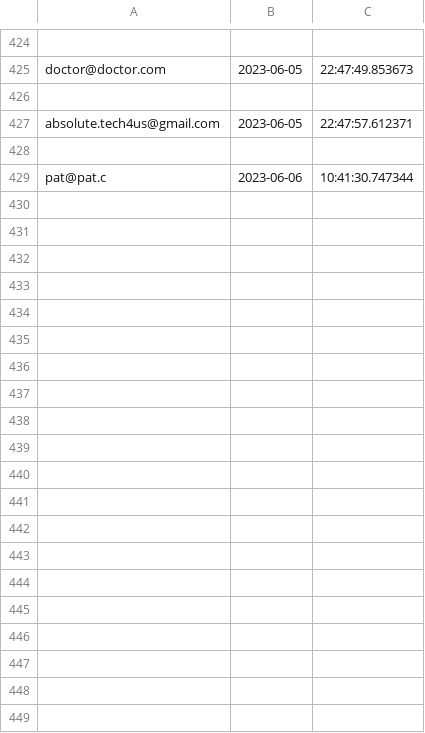
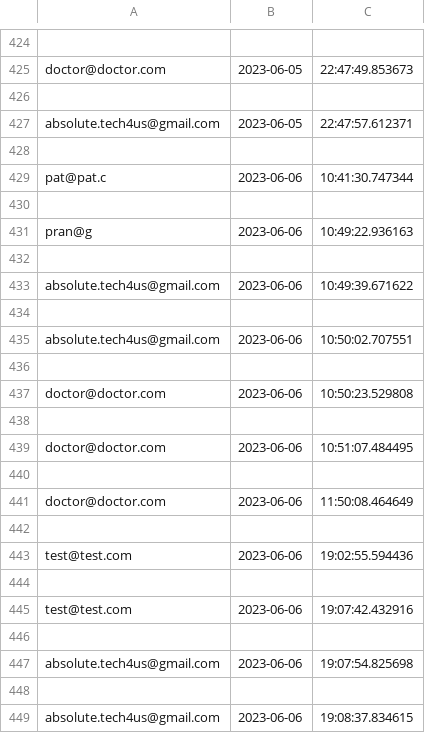
Before and after one commit to pran4455/Clinic-management-system, a CSV file: myproj/logs.csv, drawn as a sheet; only a part is shown, gaps mark what is left out; the diff covers the shown part only.

```diff
--- a/myproj/logs.csv
+++ b/myproj/logs.csv
@@ -429 +429,21 @@ absolute.tech4us@gmail.com,2023-06-05,22:47:57.612371
 pat@pat.c,2023-06-06,10:41:30.747344
+
+pran@g,2023-06-06,10:49:22.936163
+
+absolute.tech4us@gmail.com,2023-06-06,10:49:39.671622
+
+absolute.tech4us@gmail.com,2023-06-06,10:50:02.707551
+
+doctor@doctor.com,2023-06-06,10:50:23.529808
+
+doctor@doctor.com,2023-06-06,10:51:07.484495
+
+doctor@doctor.com,2023-06-06,11:50:08.464649
+
+test@test.com,2023-06-06,19:02:55.594436
+
+test@test.com,2023-06-06,19:07:42.432916
+
+absolute.tech4us@gmail.com,2023-06-06,19:07:54.825698
+
+absolute.tech4us@gmail.com,2023-06-06,19:08:37.834615
```
Also changed, not shown: 20 added rows elsewhere in this file, myproj/register.csv, 7 other files.
